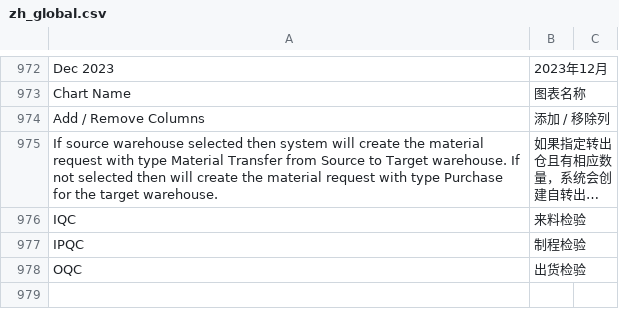
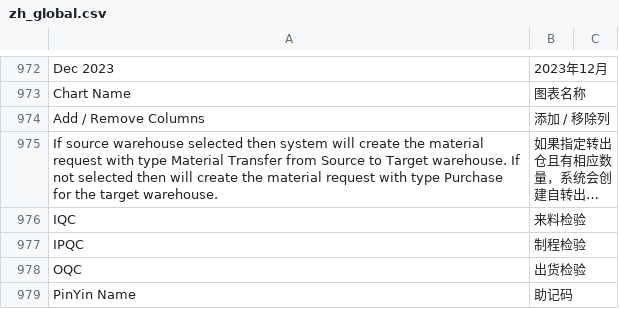
Before and after one commit to z1coyan/erpnext_oob, a CSV file: erpnext_oob/translations/zh_global.csv, drawn as a sheet; only a part is shown, gaps mark what is left out; long unchanged cells end in …; the diff names each change by its address in the sheet, - before the commit and + after, or states it on an @@ line.

```diff
--- a/erpnext_oob/translations/zh_global.csv
+++ b/erpnext_oob/translations/zh_global.csv
+row 979: PinYin Name | 助记码
```
Also changed, not shown: 5 other files.
